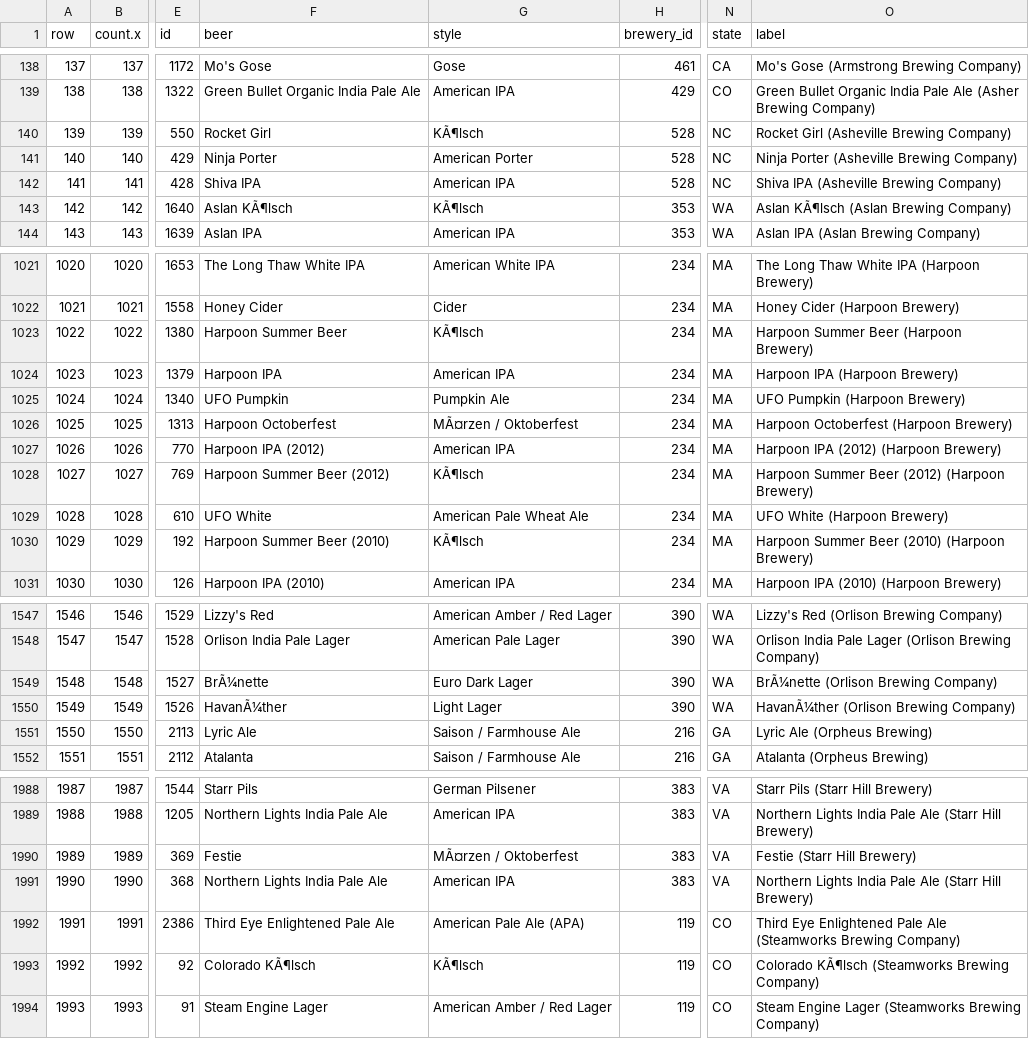
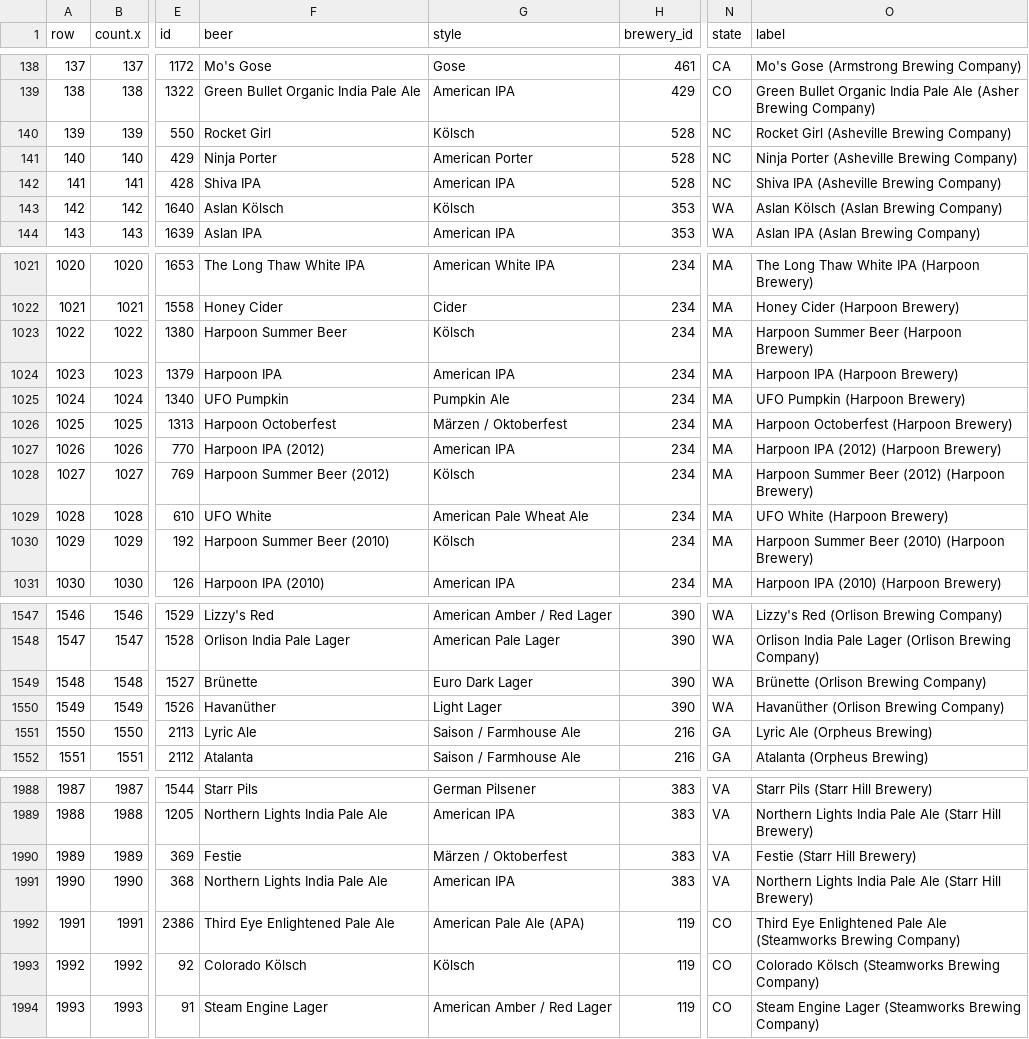
Before and after one commit to PierreSQS/spring-7-rest-mvc, a CSV file: src/main/resources/csvdata/beers.csv, drawn as a sheet; only a part is shown, gaps mark what is left out; the diff covers the shown part only; the diff names each change by its address in the sheet, - before the commit and + after, or states it on an @@ line.

```diff
--- a/src/main/resources/csvdata/beers.csv
+++ b/src/main/resources/csvdata/beers.csv
-G140 (style): KÃ¶lsch
+G140 (style): Kölsch
-F143 (beer): Aslan KÃ¶lsch
+F143 (beer): Aslan Kölsch
-G143 (style): KÃ¶lsch
+G143 (style): Kölsch
-O143 (label): Aslan KÃ¶lsch (Aslan Brewing Company)
+O143 (label): Aslan Kölsch (Aslan Brewing Company)
-G1023 (style): KÃ¶lsch
+G1023 (style): Kölsch
-G1026 (style): MÃ¤rzen / Oktoberfest
+G1026 (style): Märzen / Oktoberfest
-G1028 (style): KÃ¶lsch
+G1028 (style): Kölsch
-G1030 (style): KÃ¶lsch
+G1030 (style): Kölsch
-F1549 (beer): BrÃ¼nette
+F1549 (beer): Brünette
-O1549 (label): BrÃ¼nette (Orlison Brewing Company)
+O1549 (label): Brünette (Orlison Brewing Company)
-F1550 (beer): HavanÃ¼ther
+F1550 (beer): Havanüther
-O1550 (label): HavanÃ¼ther (Orlison Brewing Company)
+O1550 (label): Havanüther (Orlison Brewing Company)
-G1990 (style): MÃ¤rzen / Oktoberfest
+G1990 (style): Märzen / Oktoberfest
-F1993 (beer): Colorado KÃ¶lsch
+F1993 (beer): Colorado Kölsch
-G1993 (style): KÃ¶lsch
+G1993 (style): Kölsch
-O1993 (label): Colorado KÃ¶lsch (Steamworks Brewing Company)
+O1993 (label): Colorado Kölsch (Steamworks Brewing Company)
```
Also changed, not shown: 163 edited cells elsewhere in this file, 3 other files.
